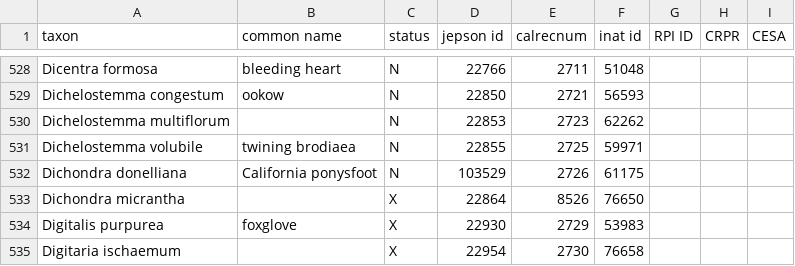
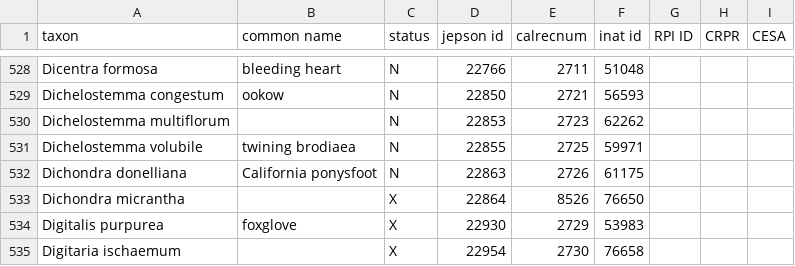
Before and after one commit to ca-plants/ebplants, a CSV file: data/taxa.csv, drawn as a sheet; only a part is shown, gaps mark what is left out.

Commit message:
Taxa updates.

```diff
--- a/data/taxa.csv
+++ b/data/taxa.csv
@@ -531,3 +531,3 @@ Dichelostemma multiflorum,,N,22853,2723,62262
 Dichelostemma volubile,twining brodiaea,N,22855,2725,59971
-Dichondra donelliana,California ponysfoot,N,103529,2726,61175
+Dichondra donelliana,California ponysfoot,N,22863,2726,61175
 Dichondra micrantha,,X,22864,8526,76650
```
Also changed, not shown: data/synonyms.csv, 2 other files.
